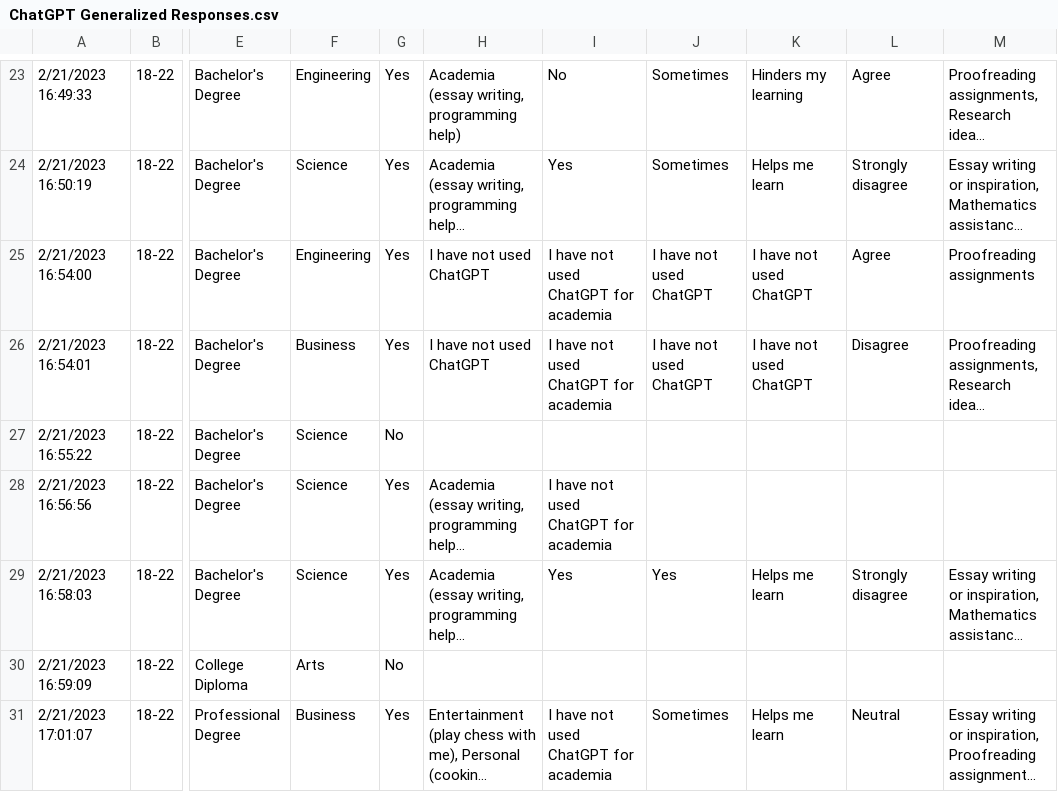
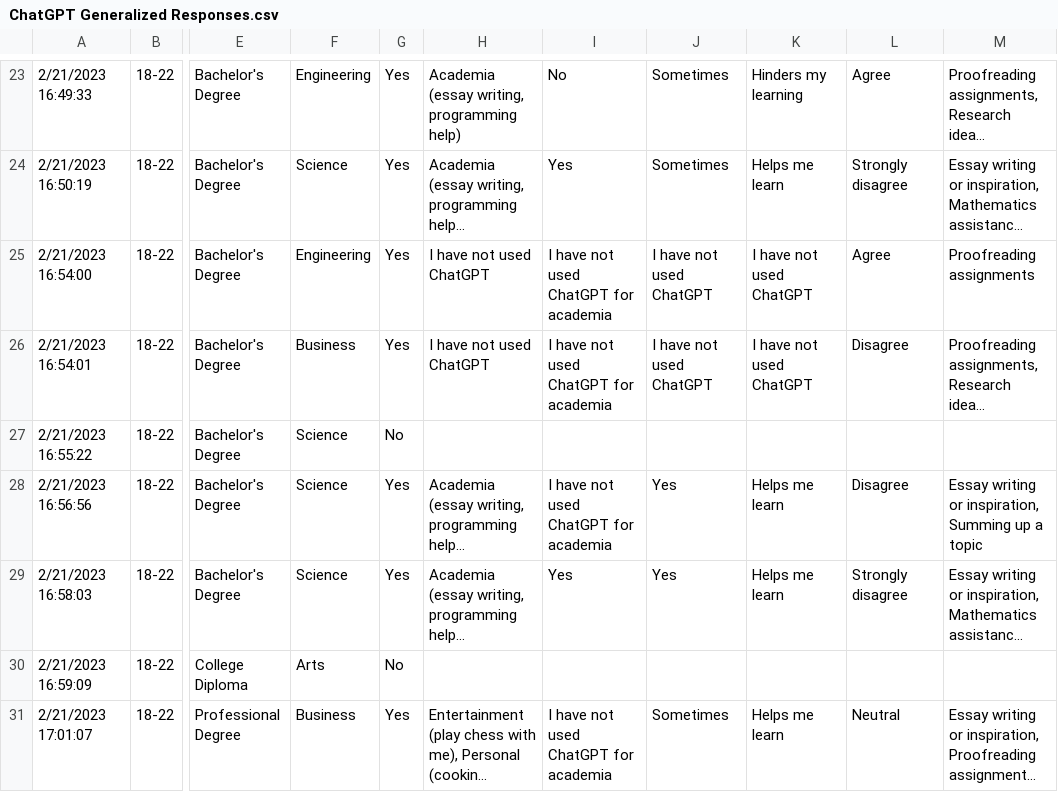
Before and after one commit to andrearcaina/ChatGPT-Survey-Results, a CSV file: data/ChatGPT Generalized Responses.csv, drawn as a sheet; only a part is shown, gaps mark what is left out; long unchanged cells end in …; the diff names each change by its address in the sheet, - before the commit and + after, or states it on an @@ line.

Commit message:
Update ChatGPT Generalized Responses.csv

```diff
--- a/data/ChatGPT Generalized Responses.csv
+++ b/data/ChatGPT Generalized Responses.csv
-J28: (empty)
+J28: Yes
-K28: (empty)
+K28: Helps me learn
-L28: (empty)
+L28: Disagree
-M28: (empty)
+M28: Essay writing or inspiration, Summing up a topic
```
